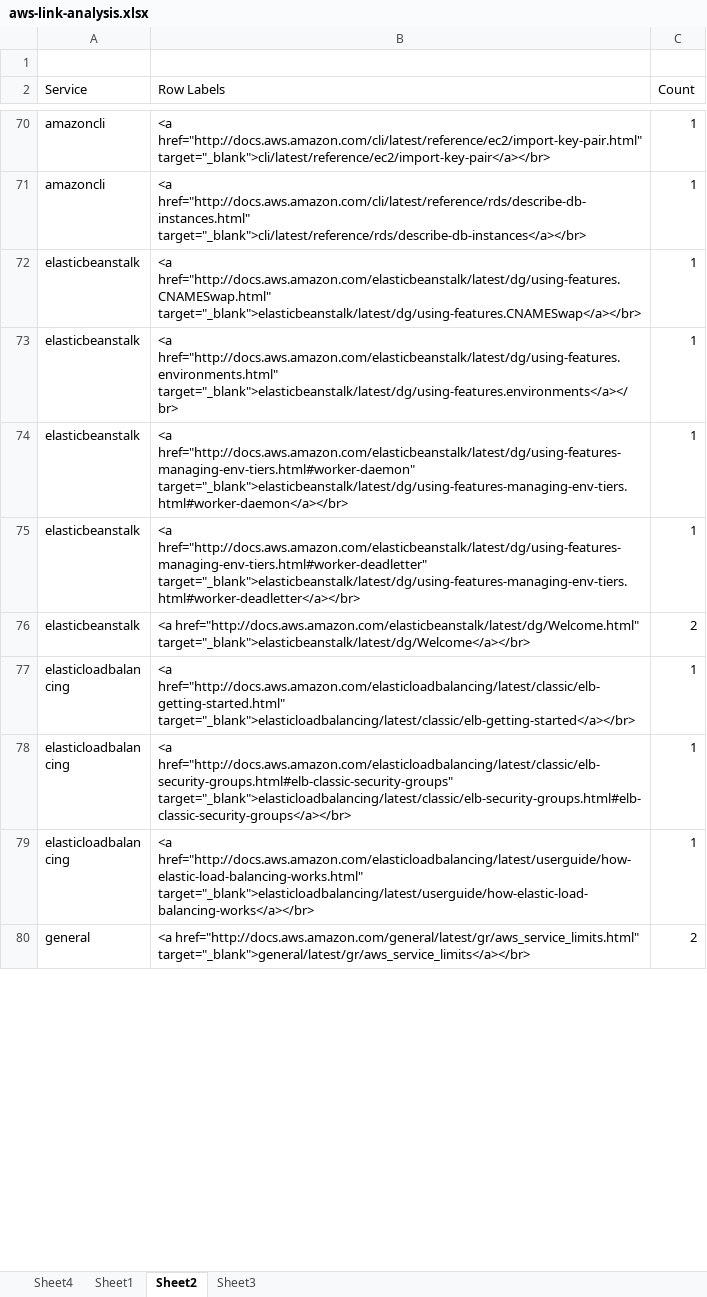
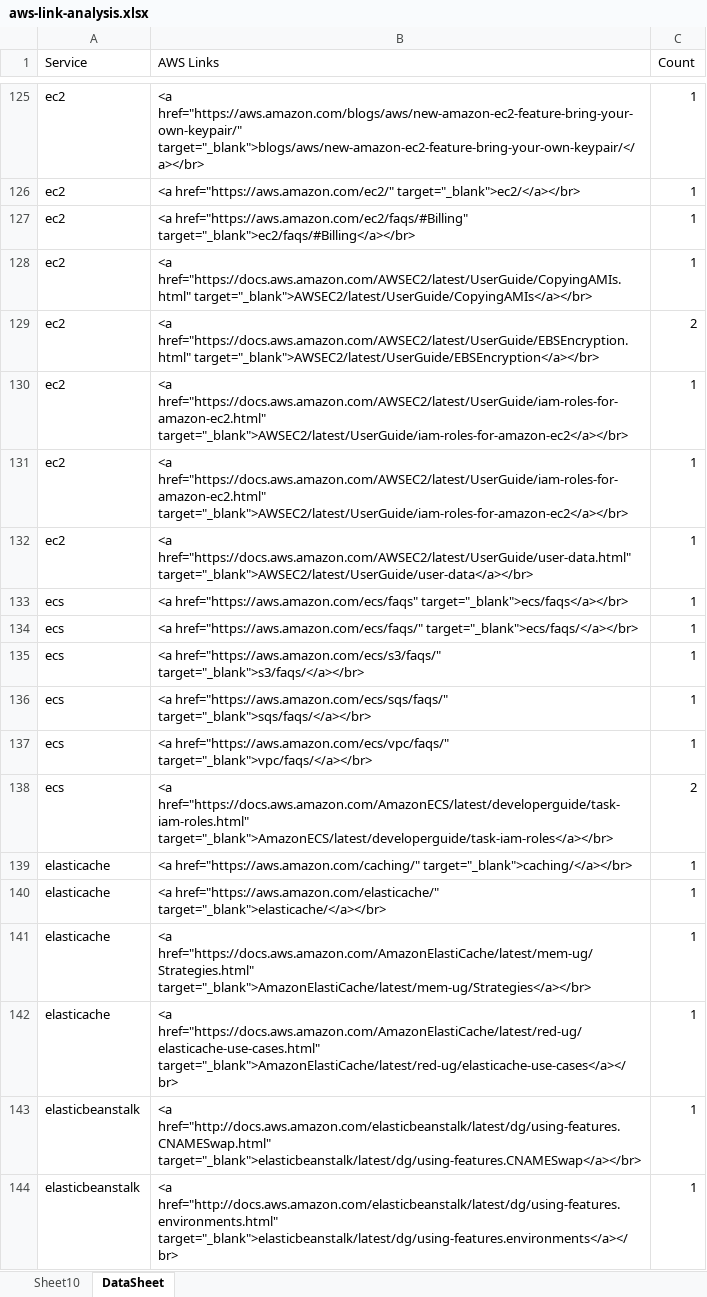
Before and after one commit to aneogi/notes, an Excel workbook: aws-cda/aws-link-analysis.xlsx, sheet DataSheet, drawn as a sheet; only a part is shown, gaps mark what is left out; the shorter side is filled out with more unchanged rows; values as stored, in another font and other column widths than the file's, no cell formats; removed rows and columns are numbered as before the commit, all else as after; the diff covers the shown part only; the diff names each change by its address in the sheet, - before the commit and + after, or states it on an @@ line.

Commit message:
aws-link-analysis

```diff
--- a/aws-cda/aws-link-analysis.xlsx (sheet DataSheet)
+++ b/aws-cda/aws-link-analysis.xlsx (sheet DataSheet)
-sheet tab: Sheet2
+sheet tab: DataSheet
@@ sheet tab hidden: Sheet4 @@
@@ sheet tab hidden: Sheet1 @@
@@ sheet tab hidden: Sheet3 @@
+sheet tab: Sheet10
-row 1: (empty)
-B1: Row Labels
+B1: AWS Links
+row 125: ec2 | <a href="https://aws.amazon.com/blogs/aws/new-amazon-ec2-feature-bring-your-own-keypair/" target="_blank">blogs/aws/new-amazon-ec2-feature-bring-your-own-keypair/</a></br> | 1
+row 126: ec2 | <a href="https://aws.amazon.com/ec2/" target="_blank">ec2/</a></br> | 1
+row 127: ec2 | <a href="https://aws.amazon.com/ec2/faqs/#Billing" target="_blank">ec2/faqs/#Billing</a></br> | 1
+row 128: ec2 | <a href="https://docs.aws.amazon.com/AWSEC2/latest/UserGuide/CopyingAMIs.html" target="_blank">AWSEC2/latest/UserGuide/CopyingAMIs</a></br> | 1
+row 129: ec2 | <a href="https://docs.aws.amazon.com/AWSEC2/latest/UserGuide/EBSEncryption.html" target="_blank">AWSEC2/latest/UserGuide/EBSEncryption</a></br> | 2
+row 130: ec2 | <a href="https://docs.aws.amazon.com/AWSEC2/latest/UserGuide/iam-roles-for-amazon-ec2.html" target="_blank">AWSEC2/latest/UserGuide/iam-roles-for-amazon-ec2</a></br> | 1
+row 131: ec2 | <a href="https://docs.aws.amazon.com/AWSEC2/latest/UserGuide/iam-roles-for-amazon-ec2.html" target="_blank">AWSEC2/latest/UserGuide/iam-roles-for-amazon-ec2</a></br> | 1
+row 132: ec2 | <a href="https://docs.aws.amazon.com/AWSEC2/latest/UserGuide/user-data.html" target="_blank">AWSEC2/latest/UserGuide/user-data</a></br> | 1
@@ row 125 moved to row 133: ecs @@
@@ row 126 moved to row 134: ecs @@
@@ row 127 moved to row 135: ecs @@
@@ row 128 moved to row 136: ecs @@
@@ row 129 moved to row 137: ecs @@
+row 138: ecs | <a href="https://docs.aws.amazon.com/AmazonECS/latest/developerguide/task-iam-roles.html" target="_blank">AmazonECS/latest/developerguide/task-iam-roles</a></br> | 2
+row 139: elasticache | <a href="https://aws.amazon.com/caching/" target="_blank">caching/</a></br> | 1
@@ row 130 moved to row 140: elasticache @@
-A141:A142 (Service): amazoncli
+A141:A142 (Service): elasticache
-B141 (AWS Links): <a href="http://docs.aws.amazon.com/cli/latest/reference/ec2/import-key-pair.html" target="_blank">cli/latest/reference/ec2/import-key-pair</a></br>
+B141 (AWS Links): <a href="https://docs.aws.amazon.com/AmazonElastiCache/latest/mem-ug/Strategies.html" target="_blank">AmazonElastiCache/latest/mem-ug/Strategies</a></br>
-B142 (AWS Links): <a href="http://docs.aws.amazon.com/cli/latest/reference/rds/describe-db-instances.html" target="_blank">cli/latest/reference/rds/describe-db-instances</a></br>
+B142 (AWS Links): <a href="https://docs.aws.amazon.com/AmazonElastiCache/latest/red-ug/elasticache-use-cases.html" target="_blank">AmazonElastiCache/latest/red-ug/elasticache-use-cases</a></br>
```
Also changed, not shown: 202 added rows, 212 removed rows, 29 moved rows and 50 edited cells elsewhere in this sheet, cell formats.
